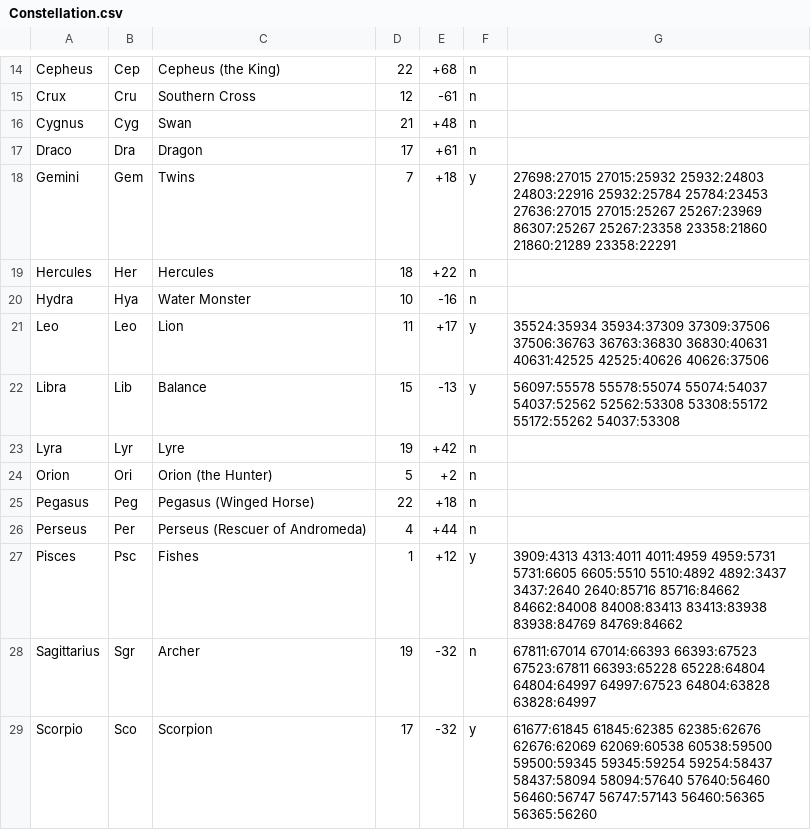
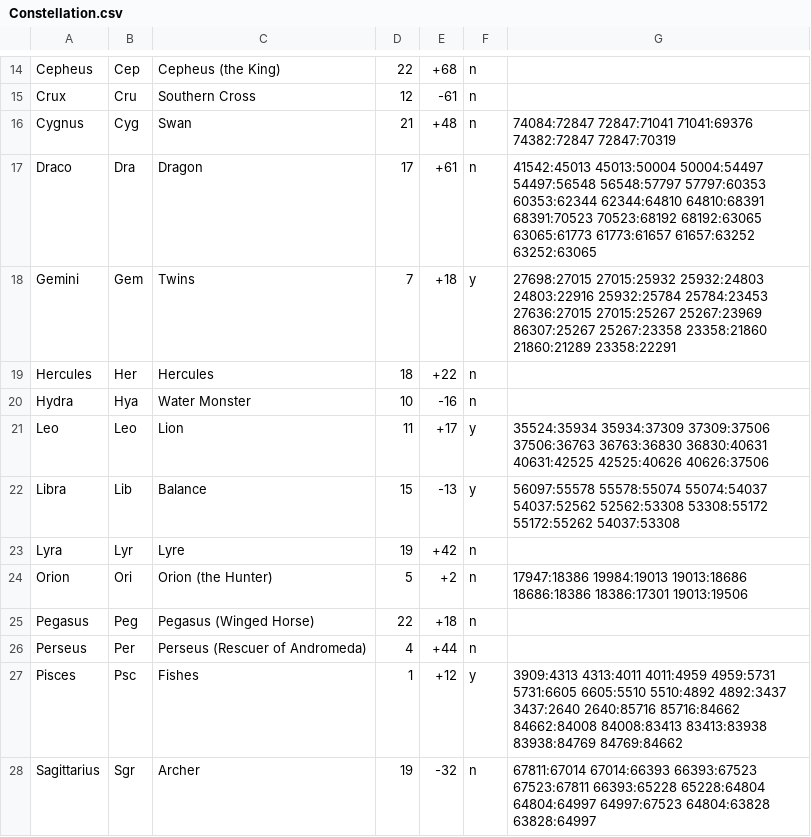
Before and after one commit to pbradley1994/star_map_generator, a CSV file: data/Constellation.csv, drawn as a sheet; only a part is shown, gaps mark what is left out; the shorter side is filled out with more unchanged rows.

Commit message:
orion has TWO arms - kx

```diff
--- a/data/Constellation.csv
+++ b/data/Constellation.csv
@@ -15,4 +15,4 @@ Cepheus,Cep,Cepheus (the King),22,+68,n,
 Crux,Cru,Southern Cross,12,-61,n,
-Cygnus,Cyg,Swan,21,+48,n,
-Draco,Dra,Dragon,17,+61,n,
+Cygnus,Cyg,Swan,21,+48,n,74084:72847 72847:71041 71041:69376 74382:72847 72847:70319
+Draco,Dra,Dragon,17,+61,n,41542:45013 45013:50004 50004:54497 54497:56548 56548:57797 57797:60353 60353:62344 62344:64810 64810:68391 68391:70523 70523:68192 68192:63065 63065:61773 61773:61657 61657:63252 63252:63065
 Gemini,Gem,Twins,7,+18,y,27698:27015 27015:25932 25932:24803 24803:22916 25932:25784 25784:23453 27636:27015 27015:25267 25267:23969 86307:25267 25267:23358 23358:21860 21860:21289 23358:22291
@@ -23,3 +23,3 @@ Libra,Lib,Balance,15,-13,y,56097:55578 55578:55074 55074:54037 54037:52562 52562
 Lyra,Lyr,Lyre,19,+42,n ,
-Orion,Ori,Orion (the Hunter),5,+2,n,
+Orion,Ori,Orion (the Hunter),5,+2,n,17947:18386 19984:19013 19013:18686 18686:18386 18386:17301 19013:19506
 Pegasus,Peg,Pegasus (Winged Horse),22,+18,n,
```
